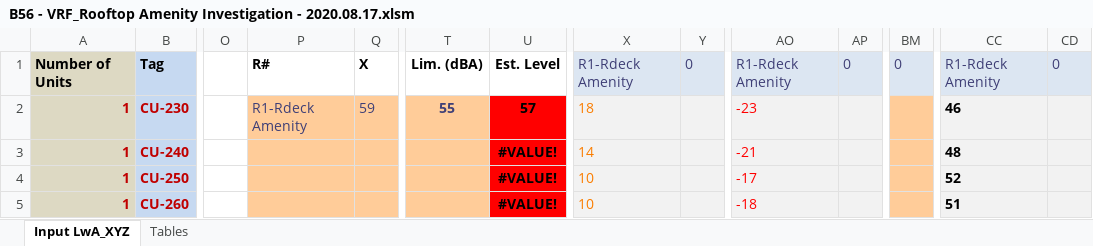
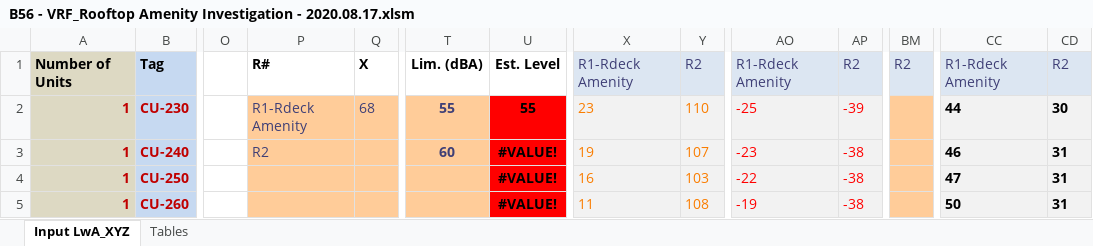
Before and after one commit to cxhx441/graphical-acoustic-calcs, an Excel workbook: B56 - VRF_Rooftop Amenity Investigation - 2020.08.17.xlsm, sheet Input LwA_XYZ, drawn as a sheet; only a part is shown, gaps mark what is left out; values as stored, in another font and other column widths than the file's, no borders; charts and pictures and conditional formats not drawn; the diff covers the shown part only; the diff names each change by its address in the sheet, - before the commit and + after, or states it on an @@ line.

```diff
--- a/B56 - VRF_Rooftop Amenity Investigation - 2020.08.17.xlsm (sheet Input LwA_XYZ)
+++ b/B56 - VRF_Rooftop Amenity Investigation - 2020.08.17.xlsm (sheet Input LwA_XYZ)
-Y1: 0
+Y1: R2
-AP1: 0
+AP1: R2
-BM1: 0
+BM1: R2
-CD1: 0
+CD1: R2
-Q2: 59
+Q2: 68
-U2: 57
+U2: 55
-X2: 18
+X2: 23
-Y2: (empty)
+Y2: 110
-AO2: -23
+AO2: -25
-AP2: (empty)
+AP2: -39
-CC2: 46
+CC2: 44
-CD2: (empty)
+CD2: 30
-P3: (empty)
+P3: R2
-T3: (empty)
+T3: 60
-X3: 14
+X3: 19
-Y3: (empty)
+Y3: 107
-AO3: -21
+AO3: -23
-AP3:AP5: (empty)
+AP3:AP5: -38
-CC3: 48
+CC3: 46
-CD3:CD5: (empty)
+CD3:CD5: 31
-X4: 10
+X4: 16
-Y4: (empty)
+Y4: 103
-AO4: -17
+AO4: -22
-CC4: 52
+CC4: 47
-X5: 10
+X5: 11
-Y5: (empty)
+Y5: 108
-AO5: -18
+AO5: -19
-CC5: 51
+CC5: 50
```
Also changed, not shown: 80 edited cells elsewhere in this sheet, sheet Tables, charts or pictures, 1 other file.
